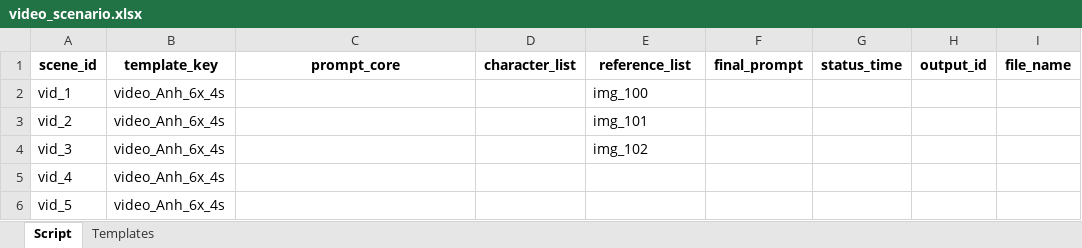
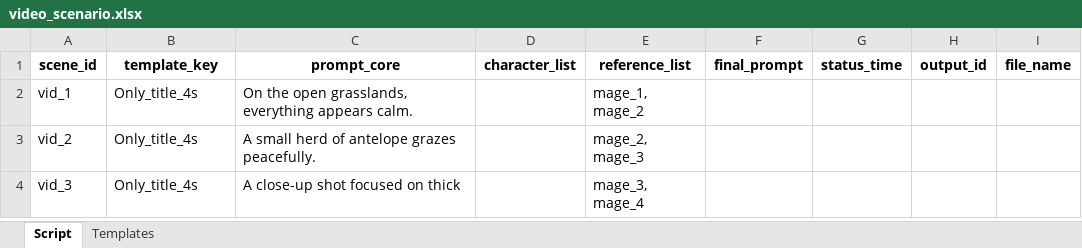
Before and after one commit to hoang92hh/lion, an Excel workbook: data/video_scenario.xlsx, sheet Script, drawn as a sheet; values as stored, in another font and other column widths than the file's, no borders; the diff names each change by its address in the sheet, - before the commit and + after, or states it on an @@ line.

Commit message:
Run video success, get asset_name

```diff
--- a/data/video_scenario.xlsx (sheet Script)
+++ b/data/video_scenario.xlsx (sheet Script)
-B2:B4 (template_key): video_Anh_6x_4s
+B2:B4 (template_key): Only_title_4s
-C2 (prompt_core): (empty)
+C2 (prompt_core): On the open grasslands, everything appears calm.
-E2 (reference_list): img_100
+E2 (reference_list): mage_1, mage_2
-C3 (prompt_core): (empty)
+C3 (prompt_core): A small herd of antelope grazes peacefully.
-E3 (reference_list): img_101
+E3 (reference_list): mage_2, mage_3
-C4 (prompt_core): (empty)
+C4 (prompt_core): A close-up shot focused on thick
-E4 (reference_list): img_102
+E4 (reference_list): mage_3, mage_4
-row 5: vid_4 | video_Anh_6x_4s
-row 6: vid_5 | video_Anh_6x_4s
```
Also changed, not shown: sheet Templates, data/image_scenario.xlsx, 2 other files.
